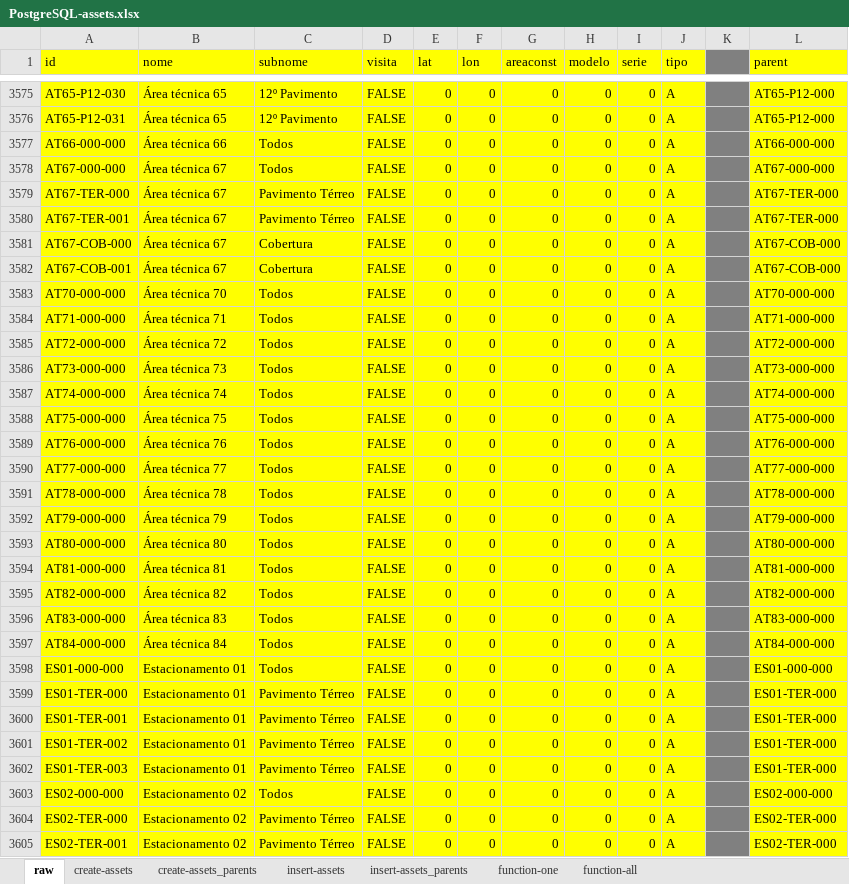
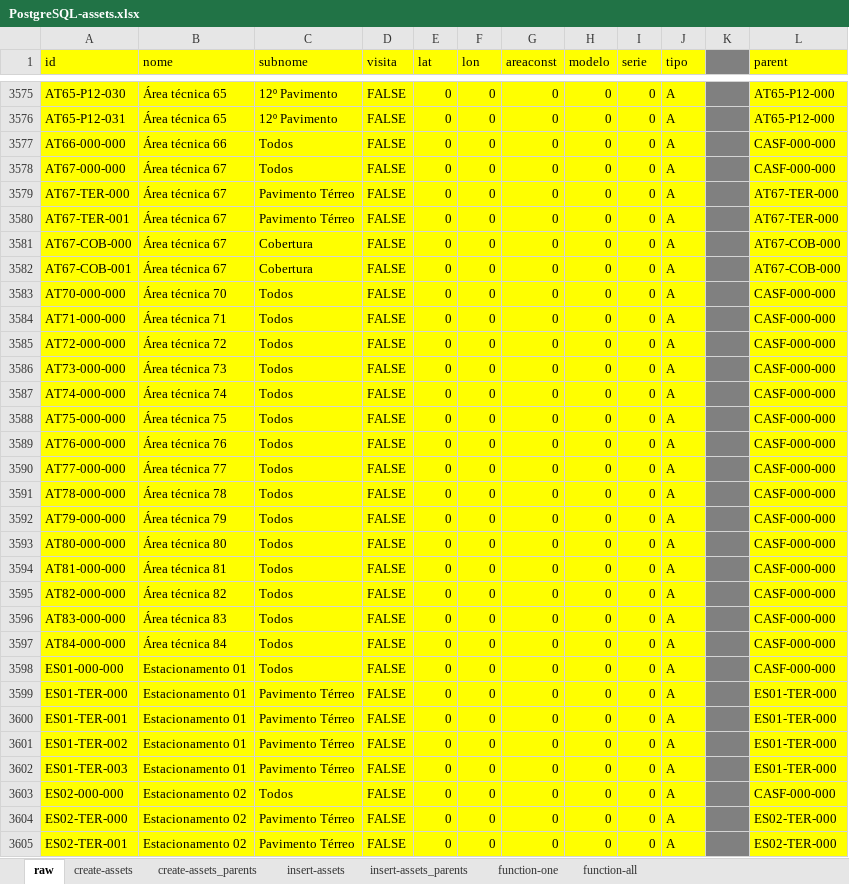
Before and after one commit to mathbraga/webApp_cmms, an Excel workbook: backend/database/PostgreSQL-assets.xlsx, sheet raw, drawn as a sheet; only a part is shown, gaps mark what is left out; values as stored, in another font and other column widths than the file's, no borders; the diff covers the shown part only; the diff names each change by its address in the sheet, - before the commit and + after, or states it on an @@ line.

```diff
--- a/backend/database/PostgreSQL-assets.xlsx (sheet raw)
+++ b/backend/database/PostgreSQL-assets.xlsx (sheet raw)
-L3577 (parent): AT66-000-000
+L3577 (parent): CASF-000-000
-L3578 (parent): AT67-000-000
+L3578 (parent): CASF-000-000
-L3583 (parent): AT70-000-000
+L3583 (parent): CASF-000-000
-L3584 (parent): AT71-000-000
+L3584 (parent): CASF-000-000
-L3585 (parent): AT72-000-000
+L3585 (parent): CASF-000-000
-L3586 (parent): AT73-000-000
+L3586 (parent): CASF-000-000
-L3587 (parent): AT74-000-000
+L3587 (parent): CASF-000-000
-L3588 (parent): AT75-000-000
+L3588 (parent): CASF-000-000
-L3589 (parent): AT76-000-000
+L3589 (parent): CASF-000-000
-L3590 (parent): AT77-000-000
+L3590 (parent): CASF-000-000
-L3591 (parent): AT78-000-000
+L3591 (parent): CASF-000-000
-L3592 (parent): AT79-000-000
+L3592 (parent): CASF-000-000
-L3593 (parent): AT80-000-000
+L3593 (parent): CASF-000-000
-L3594 (parent): AT81-000-000
+L3594 (parent): CASF-000-000
-L3595 (parent): AT82-000-000
+L3595 (parent): CASF-000-000
-L3596 (parent): AT83-000-000
+L3596 (parent): CASF-000-000
-L3597 (parent): AT84-000-000
+L3597 (parent): CASF-000-000
-L3598 (parent): ES01-000-000
+L3598 (parent): CASF-000-000
-L3603 (parent): ES02-000-000
+L3603 (parent): CASF-000-000
```
Also changed, not shown: 98 edited cells elsewhere in this sheet, sheet insert-assets_parents, formulas that keep their value, backend/database/PostgreSQL-all.xlsx, backend/database/PostgreSQL-types.xlsx, 2 other files.
